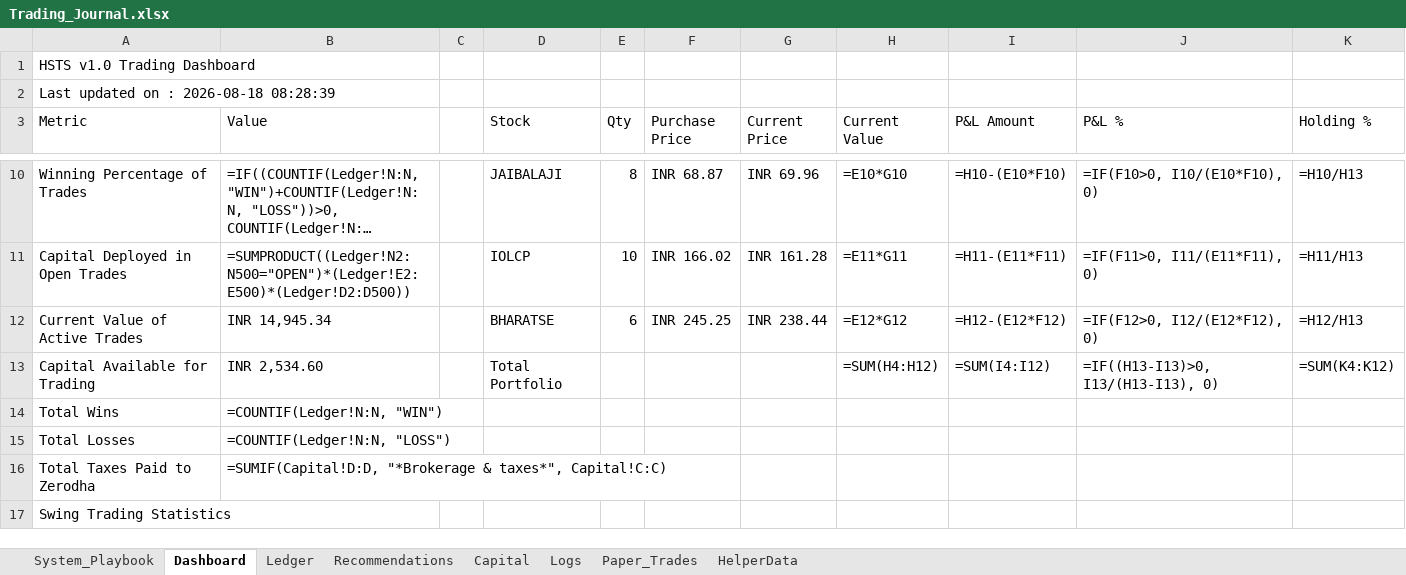
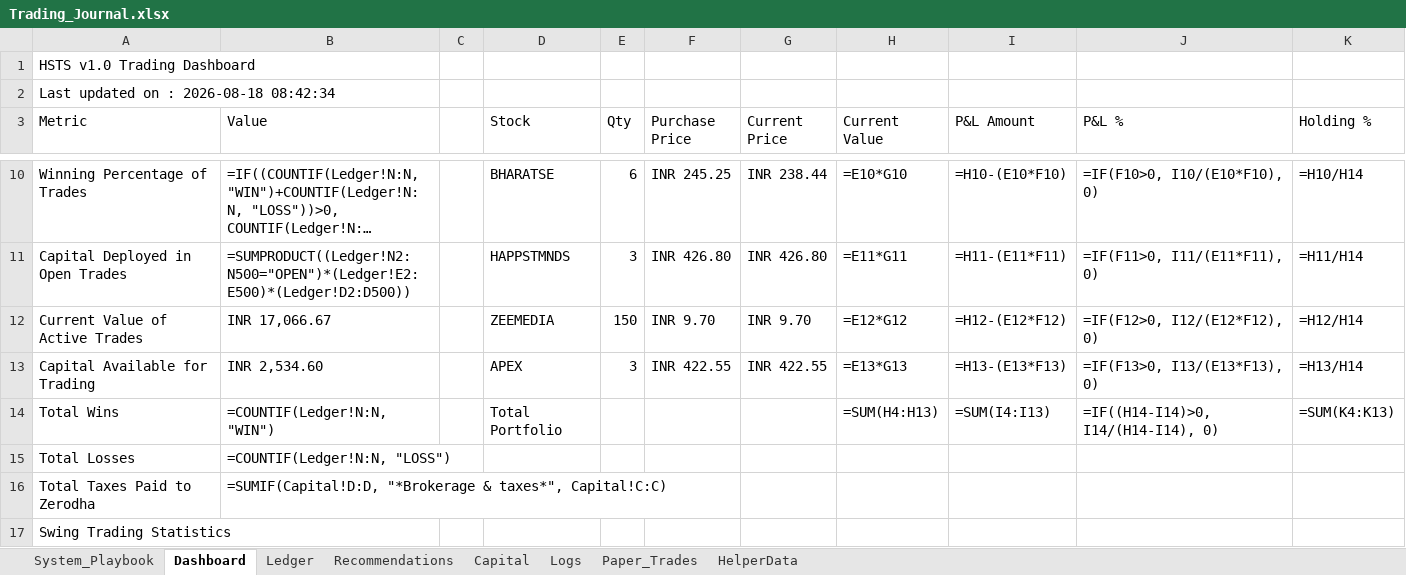
Before and after one commit to SyedTousifMasood/HalaalTrading, an Excel workbook: Trading_Journal.xlsx, sheet Dashboard, drawn as a sheet; only a part is shown, gaps mark what is left out; long unchanged cells end in …; values as stored, in another font and other column widths than the file's, no cell formats; formulas without a stored value are shown as written; charts and pictures not drawn; the diff covers the shown part only; the diff names each change by its address in the sheet, - before the commit and + after, or states it on an @@ line.

```diff
--- a/Trading_Journal.xlsx (sheet Dashboard)
+++ b/Trading_Journal.xlsx (sheet Dashboard)
-A2 (Metric): Last updated on : 2026-08-18 08:28:39
+A2 (Metric): Last updated on : 2026-08-18 08:42:34
-D10 (Stock): JAIBALAJI
+D10 (Stock): BHARATSE
-E10 (Qty): 8
+E10 (Qty): 6
-F10 (Purchase Price): INR 68.87
+F10 (Purchase Price): INR 245.25
-G10 (Current Price): INR 69.96
+G10 (Current Price): INR 238.44
-K10 (Holding %): =H10/H13
+K10 (Holding %): =H10/H14
-D11 (Stock): IOLCP
+D11 (Stock): HAPPSTMNDS
-E11 (Qty): 10
+E11 (Qty): 3
-F11 (Purchase Price): INR 166.02
+F11 (Purchase Price): INR 426.80
-G11 (Current Price): INR 161.28
+G11 (Current Price): INR 426.80
-K11 (Holding %): =H11/H13
+K11 (Holding %): =H11/H14
-B12 (Value): INR 14,945.34
+B12 (Value): INR 17,066.67
-D12 (Stock): BHARATSE
+D12 (Stock): ZEEMEDIA
-E12 (Qty): 6
+E12 (Qty): 150
-F12 (Purchase Price): INR 245.25
+F12 (Purchase Price): INR 9.70
-G12 (Current Price): INR 238.44
+G12 (Current Price): INR 9.70
-K12 (Holding %): =H12/H13
+K12 (Holding %): =H12/H14
-D13 (Stock): Total Portfolio
+D13 (Stock): APEX
-E13 (Qty): (empty)
+E13 (Qty): 3
-F13 (Purchase Price): (empty)
+F13 (Purchase Price): INR 422.55
-G13 (Current Price): (empty)
+G13 (Current Price): INR 422.55
-H13 (Current Value): =SUM(H4:H12)
+H13 (Current Value): =E13*G13
-I13 (P&L Amount): =SUM(I4:I12)
+I13 (P&L Amount): =H13-(E13*F13)
-J13 (P&L %): =IF((H13-I13)>0, I13/(H13-I13), 0)
+J13 (P&L %): =IF(F13>0, I13/(E13*F13), 0)
-K13 (Holding %): =SUM(K4:K12)
+K13 (Holding %): =H13/H14
-D14 (Stock): (empty)
+D14 (Stock): Total Portfolio
-H14 (Current Value): (empty)
+H14 (Current Value): =SUM(H4:H13)
-I14 (P&L Amount): (empty)
+I14 (P&L Amount): =SUM(I4:I13)
-J14 (P&L %): (empty)
+J14 (P&L %): =IF((H14-I14)>0, I14/(H14-I14), 0)
-K14 (Holding %): (empty)
+K14 (Holding %): =SUM(K4:K13)
```
Also changed, not shown: 33 edited cells elsewhere in this sheet, sheet Ledger, sheet HelperData, cell formats, charts or pictures.
